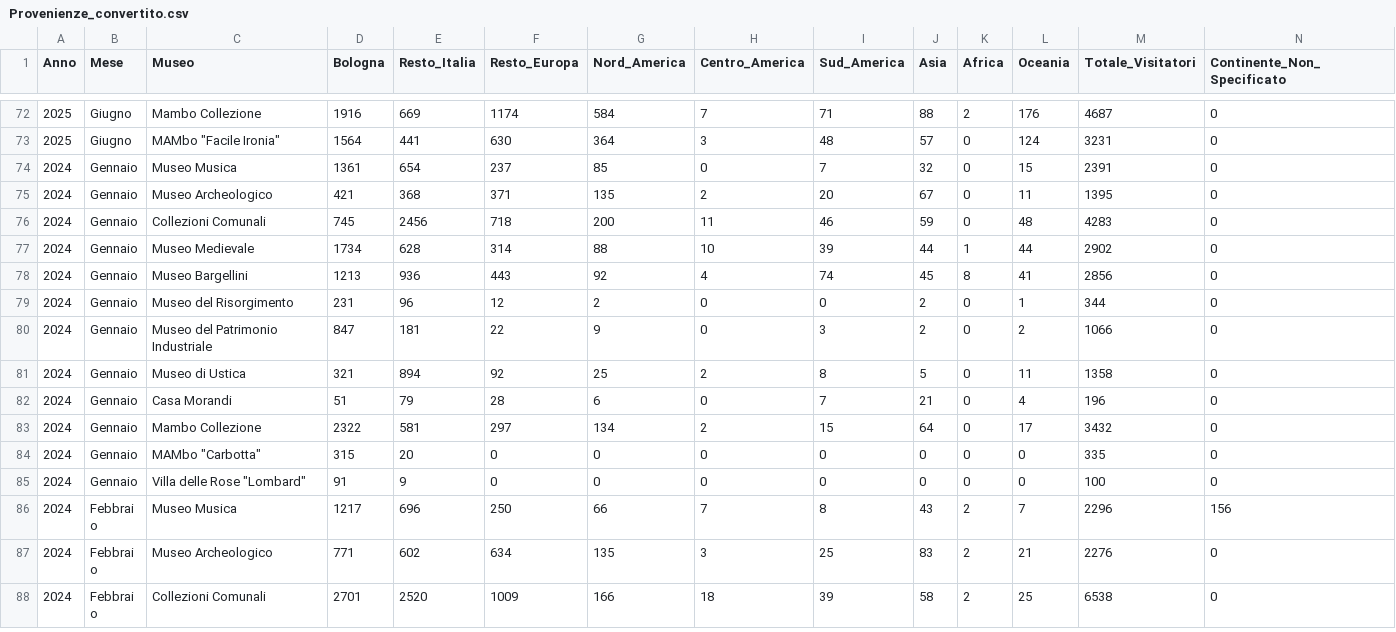
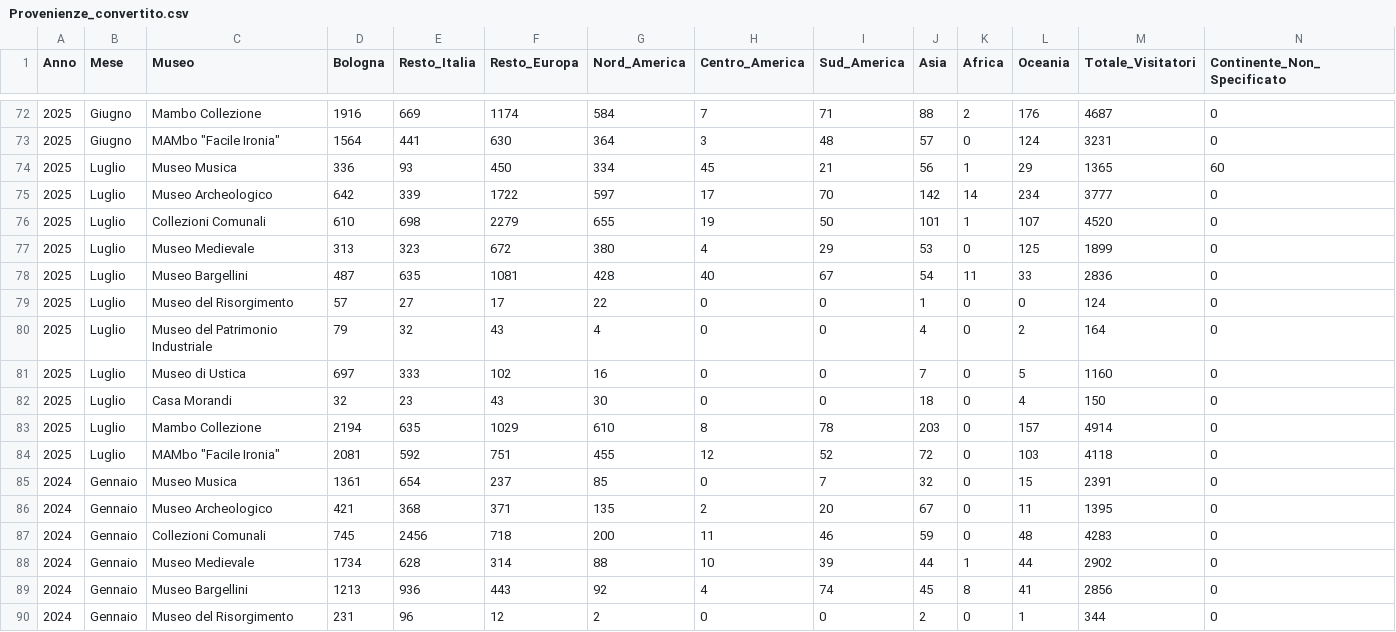
Before and after one commit to Lucab73/Dashboard-Musei, a CSV file: Provenienze_convertito.csv, drawn as a sheet; only a part is shown, gaps mark what is left out; the shorter side is filled out with more unchanged rows; rows hold the shown columns only; the diff names each change by its address in the sheet, - before the commit and + after, or states it on an @@ line.

Commit message:
Add files via upload

```diff
--- a/Provenienze_convertito.csv
+++ b/Provenienze_convertito.csv
+row 74: 2025 | Luglio | Museo Musica | 336 | 93 | 450 | 334 | 45 | 21 | 56 | 1 | 29 | 1365 | 60
+row 75: 2025 | Luglio | Museo Archeologico | 642 | 339 | 1722 | 597 | 17 | 70 | 142 | 14 | 234 | 3777 | 0
+row 76: 2025 | Luglio | Collezioni Comunali | 610 | 698 | 2279 | 655 | 19 | 50 | 101 | 1 | 107 | 4520 | 0
+row 77: 2025 | Luglio | Museo Medievale | 313 | 323 | 672 | 380 | 4 | 29 | 53 | 0 | 125 | 1899 | 0
+row 78: 2025 | Luglio | Museo Bargellini | 487 | 635 | 1081 | 428 | 40 | 67 | 54 | 11 | 33 | 2836 | 0
+row 79: 2025 | Luglio | Museo del Risorgimento | 57 | 27 | 17 | 22 | 0 | 0 | 1 | 0 | 0 | 124 | 0
+row 80: 2025 | Luglio | Museo del Patrimonio Industriale | 79 | 32 | 43 | 4 | 0 | 0 | 4 | 0 | 2 | 164 | 0
+row 81: 2025 | Luglio | Museo di Ustica | 697 | 333 | 102 | 16 | 0 | 0 | 7 | 0 | 5 | 1160 | 0
+row 82: 2025 | Luglio | Casa Morandi | 32 | 23 | 43 | 30 | 0 | 0 | 18 | 0 | 4 | 150 | 0
+row 83: 2025 | Luglio | Mambo Collezione | 2194 | 635 | 1029 | 610 | 8 | 78 | 203 | 0 | 157 | 4914 | 0
+row 84: 2025 | Luglio | MAMbo "Facile Ironia" | 2081 | 592 | 751 | 455 | 12 | 52 | 72 | 0 | 103 | 4118 | 0
```
